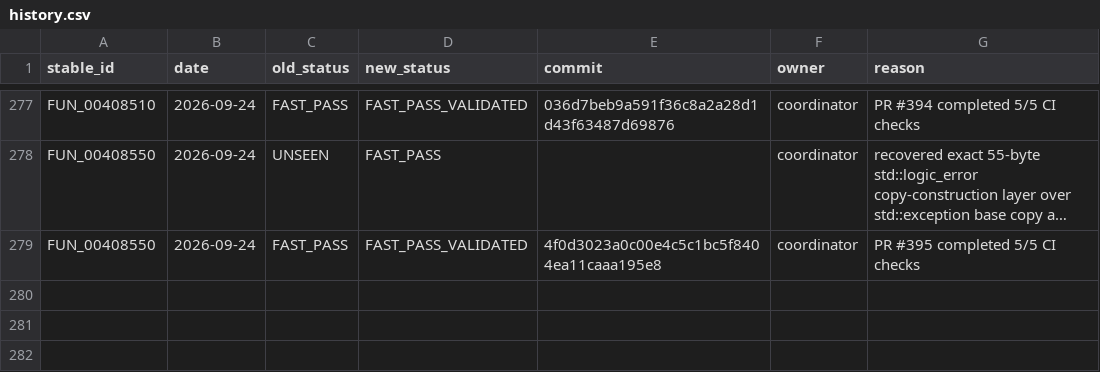
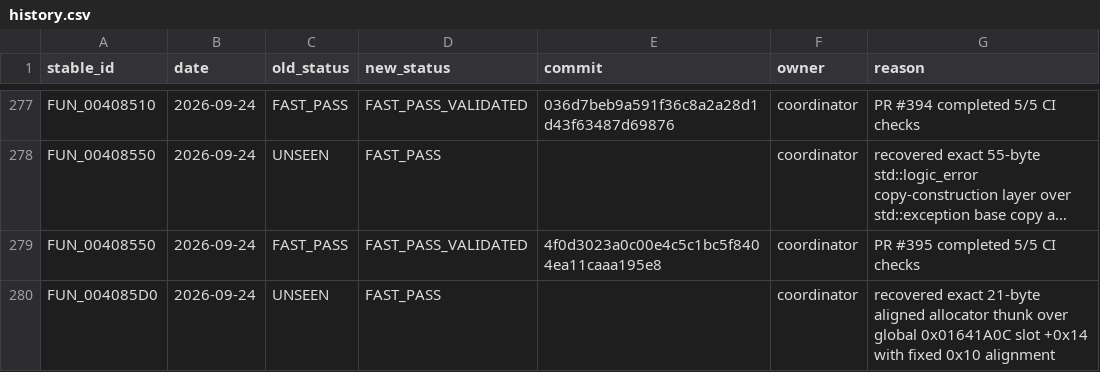
Before and after one commit to Putxo/BioHazard-V-Resurrection, a CSV file: database/history.csv, drawn as a sheet; only a part is shown, gaps mark what is left out; long unchanged cells end in …; the diff names each change by its address in the sheet, - before the commit and + after, or states it on an @@ line.

Commit message:
Record FUN_004085D0 fast-pass recovery

```diff
--- a/database/history.csv
+++ b/database/history.csv
+row 280: FUN_004085D0 | 2026-09-24 | UNSEEN | FAST_PASS |  | coordinator | recovered exact 21-byte aligned allocator thunk over global 0x01641A0C slot +0x14 with fixed 0x10 alignment
```
